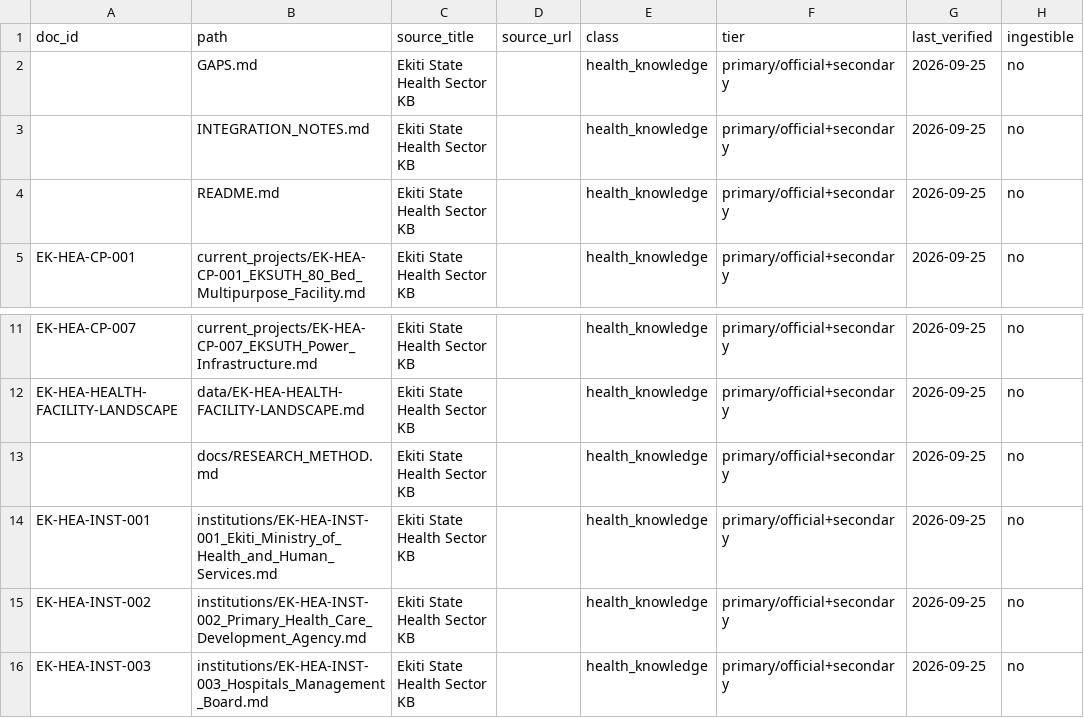
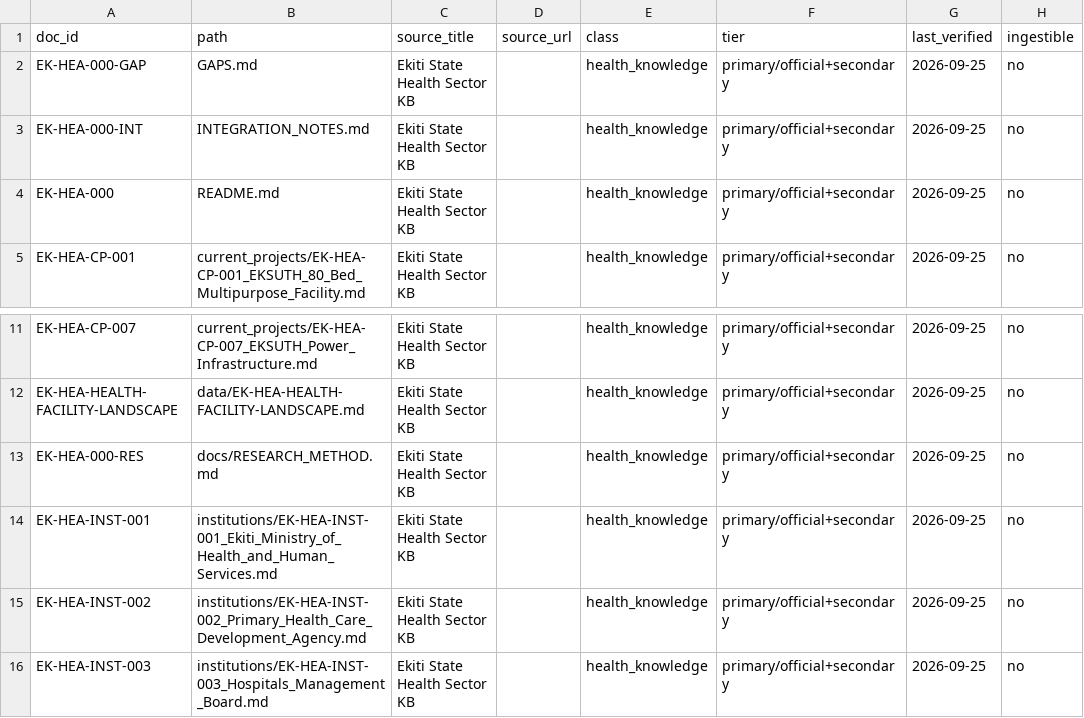
Before and after one commit to smartexploit/Ekiti30Digital, a CSV file: 07_Health/data/kb_manifest_health_rows.csv, drawn as a sheet; only a part is shown, gaps mark what is left out.

Commit message:
docs(health): update integration notes with member 1 ownership, meta IDs, and 55-record manifest count

```diff
--- a/07_Health/data/kb_manifest_health_rows.csv
+++ b/07_Health/data/kb_manifest_health_rows.csv
@@ -1,5 +1,5 @@
 doc_id,path,source_title,source_url,class,tier,last_verified,ingestible
-,GAPS.md,Ekiti State Health Sector KB,,health_knowledge,primary/official+secondary,2026-09-25,no
-,INTEGRATION_NOTES.md,Ekiti State Health Sector KB,,health_knowledge,primary/official+secondary,2026-09-25,no
-,README.md,Ekiti State Health Sector KB,,health_knowledge,primary/official+secondary,2026-09-25,no
+EK-HEA-000-GAP,GAPS.md,Ekiti State Health Sector KB,,health_knowledge,primary/official+secondary,2026-09-25,no
+EK-HEA-000-INT,INTEGRATION_NOTES.md,Ekiti State Health Sector KB,,health_knowledge,primary/official+secondary,2026-09-25,no
+EK-HEA-000,README.md,Ekiti State Health Sector KB,,health_knowledge,primary/official+secondary,2026-09-25,no
 EK-HEA-CP-001,current_projects/EK-HEA-CP-001_EKSUTH_80_Bed_Multipurpose_Facility.md,Ekiti State Health Sector KB,,health_knowledge,primary/official+secondary,2026-09-25,no
@@ -12,3 +12,3 @@ EK-HEA-CP-007,current_projects/EK-HEA-CP-007_EKSUTH_Power_Infrastructure.md,Ekit
 EK-HEA-HEALTH-FACILITY-LANDSCAPE,data/EK-HEA-HEALTH-FACILITY-LANDSCAPE.md,Ekiti State Health Sector KB,,health_knowledge,primary/official+secondary,2026-09-25,no
-,docs/RESEARCH_METHOD.md,Ekiti State Health Sector KB,,health_knowledge,primary/official+secondary,2026-09-25,no
+EK-HEA-000-RES,docs/RESEARCH_METHOD.md,Ekiti State Health Sector KB,,health_knowledge,primary/official+secondary,2026-09-25,no
 EK-HEA-INST-001,institutions/EK-HEA-INST-001_Ekiti_Ministry_of_Health_and_Human_Services.md,Ekiti State Health Sector KB,,health_knowledge,primary/official+secondary,2026-09-25,no
```
